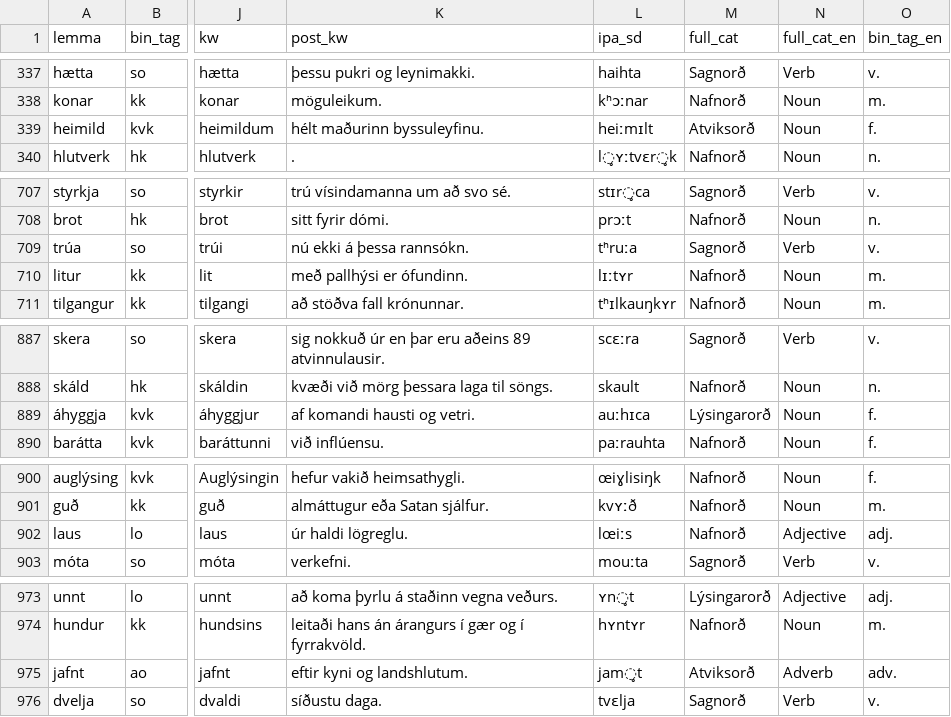
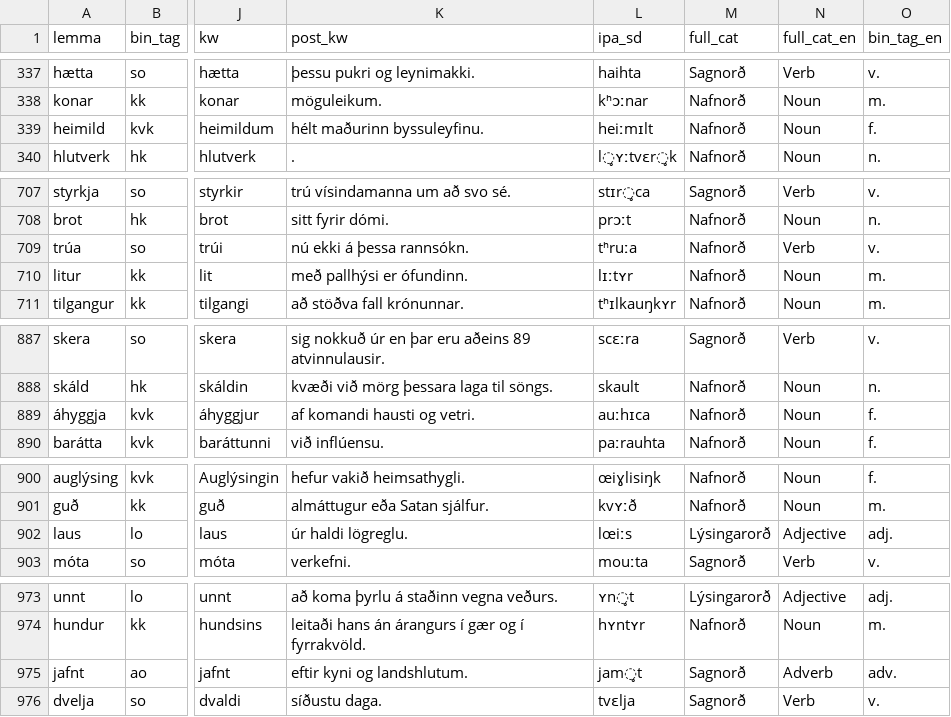
Before and after one commit to antonkarl/iceFlash4K, a TSV file: data/list_4k_pl.tsv, drawn as a sheet; only a part is shown, gaps mark what is left out; the diff covers the shown part only; the diff names each change by its address in the sheet, - before the commit and + after, or states it on an @@ line.

```diff
--- a/data/list_4k_pl.tsv
+++ b/data/list_4k_pl.tsv
-M339 (full_cat): Atviksorð
+M339 (full_cat): Nafnorð
-M709 (full_cat): Sagnorð
+M709 (full_cat): Nafnorð
-M889 (full_cat): Lýsingarorð
+M889 (full_cat): Nafnorð
-M902 (full_cat): Nafnorð
+M902 (full_cat): Lýsingarorð
-M975 (full_cat): Atviksorð
+M975 (full_cat): Sagnorð
```
Also changed, not shown: 31 edited cells elsewhere in this file, data/list_4k_en.tsv, data/list_4k_zh.tsv.
